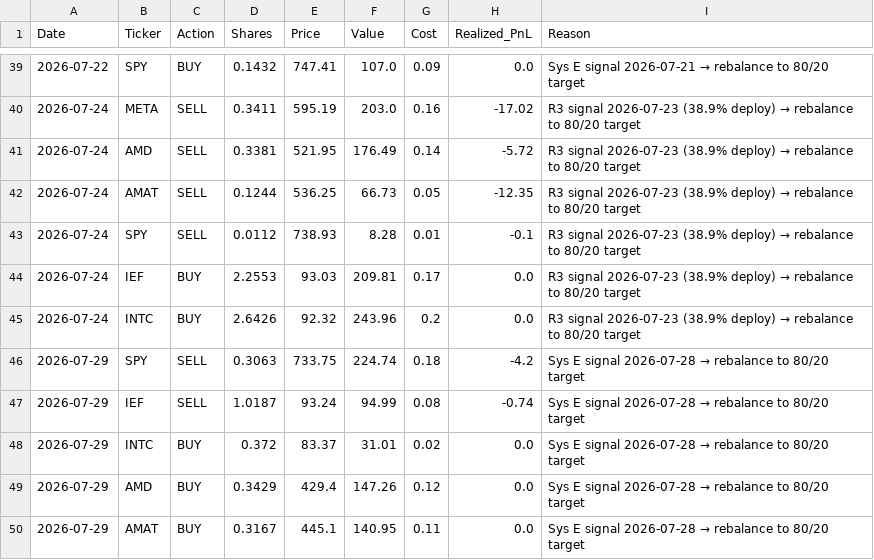
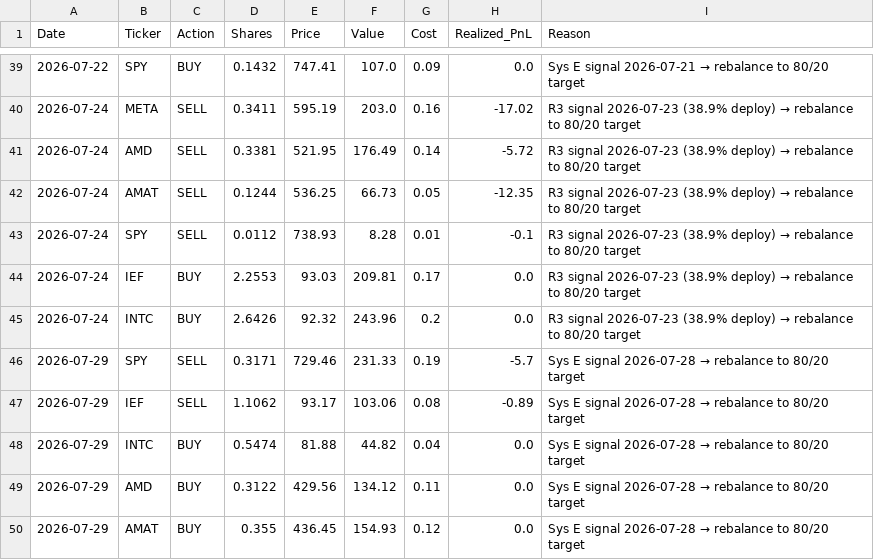
Before and after one commit to emkcufslp-kfc/Makret-Bull-and-Bear-Trap, a CSV file: data/live_trading/trades.csv, drawn as a sheet; only a part is shown, gaps mark what is left out.

```diff
--- a/data/live_trading/trades.csv
+++ b/data/live_trading/trades.csv
@@ -45,6 +45,6 @@ Date,Ticker,Action,Shares,Price,Value,Cost,Realized_PnL,Reason
 2026-07-24,INTC,BUY,2.6426,92.32,243.96,0.2,0.0,R3 signal 2026-07-23 (38.9% deploy) → rebalance to 80/20 target
-2026-07-29,SPY,SELL,0.3063,733.75,224.74,0.18,-4.2,Sys E signal 2026-07-28 → rebalance to 80/20 target
-2026-07-29,IEF,SELL,1.0187,93.24,94.99,0.08,-0.74,Sys E signal 2026-07-28 → rebalance to 80/20 target
-2026-07-29,INTC,BUY,0.372,83.37,31.01,0.02,0.0,Sys E signal 2026-07-28 → rebalance to 80/20 target
-2026-07-29,AMD,BUY,0.3429,429.4,147.26,0.12,0.0,Sys E signal 2026-07-28 → rebalance to 80/20 target
-2026-07-29,AMAT,BUY,0.3167,445.1,140.95,0.11,0.0,Sys E signal 2026-07-28 → rebalance to 80/20 target
+2026-07-29,SPY,SELL,0.3171,729.46,231.33,0.19,-5.7,Sys E signal 2026-07-28 → rebalance to 80/20 target
+2026-07-29,IEF,SELL,1.1062,93.17,103.06,0.08,-0.89,Sys E signal 2026-07-28 → rebalance to 80/20 target
+2026-07-29,INTC,BUY,0.5474,81.88,44.82,0.04,0.0,Sys E signal 2026-07-28 → rebalance to 80/20 target
+2026-07-29,AMD,BUY,0.3122,429.56,134.12,0.11,0.0,Sys E signal 2026-07-28 → rebalance to 80/20 target
+2026-07-29,AMAT,BUY,0.355,436.45,154.93,0.12,0.0,Sys E signal 2026-07-28 → rebalance to 80/20 target
```
Also changed, not shown: Platinum_Balanced_Results/Platinum_Equity.csv, Platinum_Balanced_Results/Platinum_Weights.csv, 7 other files.
